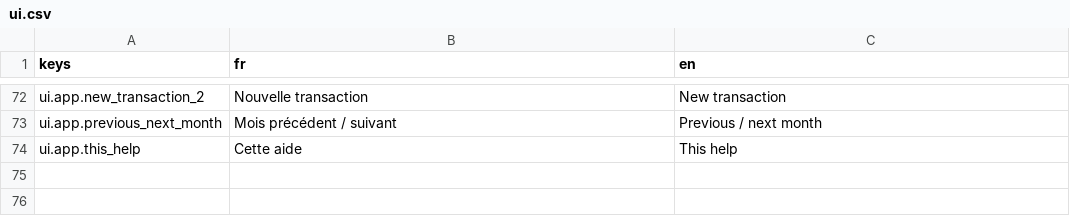
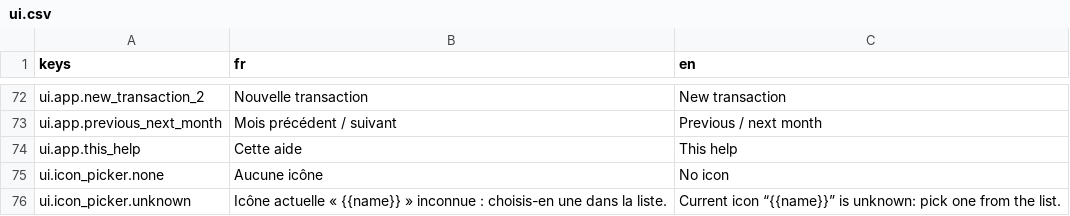
Before and after one commit to me02329/suzanne, a CSV file: frontend/src/i18n/catalogs/ui.csv, drawn as a sheet; only a part is shown, gaps mark what is left out.

```diff
--- a/frontend/src/i18n/catalogs/ui.csv
+++ b/frontend/src/i18n/catalogs/ui.csv
@@ -74 +74,3 @@ ui.app.previous_next_month,Mois précédent / suivant,Previous / next month
 ui.app.this_help,Cette aide,This help
+ui.icon_picker.none,Aucune icône,No icon
+ui.icon_picker.unknown,"Icône actuelle « {{name}} » inconnue : choisis-en une dans la liste.","Current icon “{{name}}” is unknown: pick one from the list."
```
Also changed, not shown: 4 other files.
